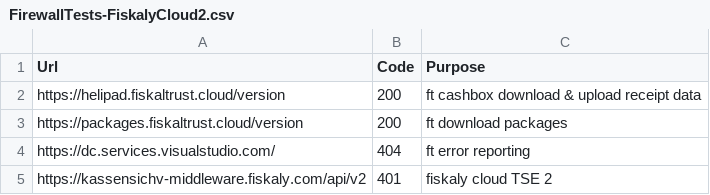
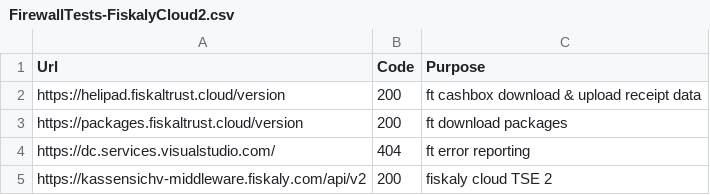
Before and after one commit to fiskaltrust/rollout-doc, a CSV file: fw-script/FirewallTests-FiskalyCloud2.csv, drawn as a sheet.

Commit message:
Update FirewallTests-FiskalyCloud2.csv
Previously it wasn't possible to access "kassensichv-middleware.fiskaly.com/api/v2" and the way to check if the site is reachable was to wait for Code 401. But now the site is accessible  and the response Code should be 200. The Code 401 isn't returned anymore, so the Script always fails for Fiskaly V2. With Code 200 it works like it was supposed to.

```diff
--- a/fw-script/FirewallTests-FiskalyCloud2.csv
+++ b/fw-script/FirewallTests-FiskalyCloud2.csv
@@ -4,2 +4,2 @@ https://packages.fiskaltrust.cloud/version,200,ft download packages
 https://dc.services.visualstudio.com/,404,ft error reporting
-https://kassensichv-middleware.fiskaly.com/api/v2,401,fiskaly cloud TSE 2
+https://kassensichv-middleware.fiskaly.com/api/v2,200,fiskaly cloud TSE 2
```
